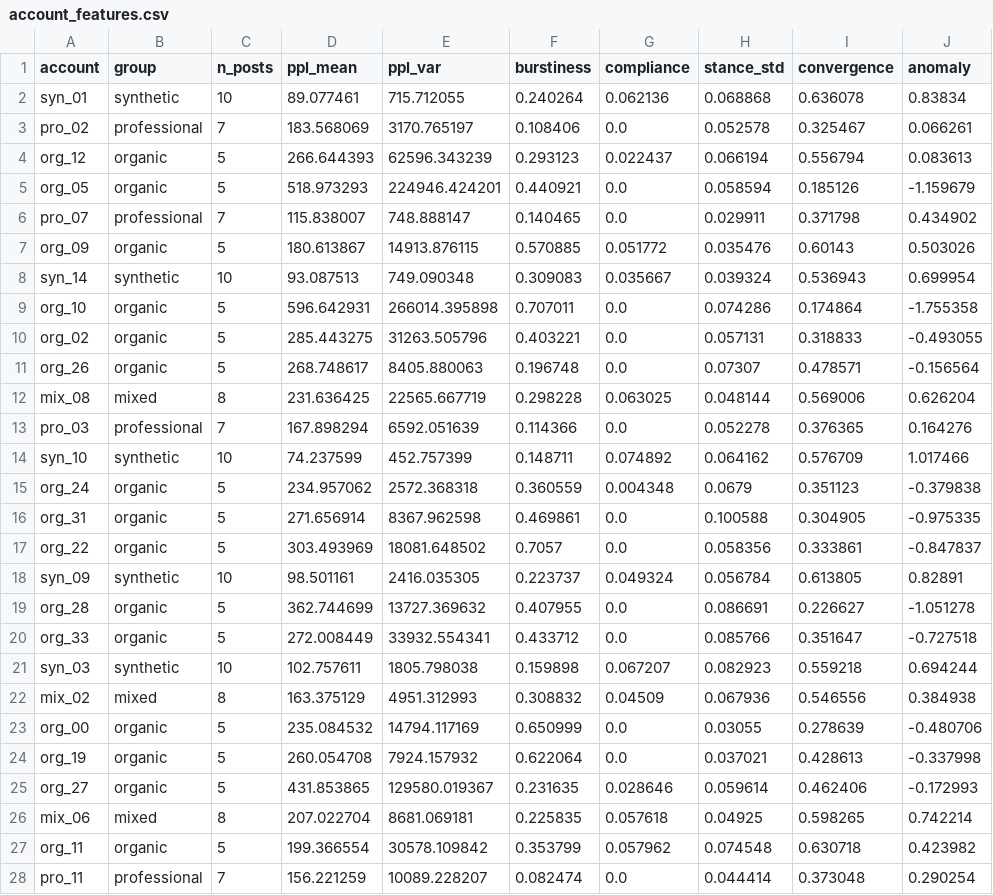
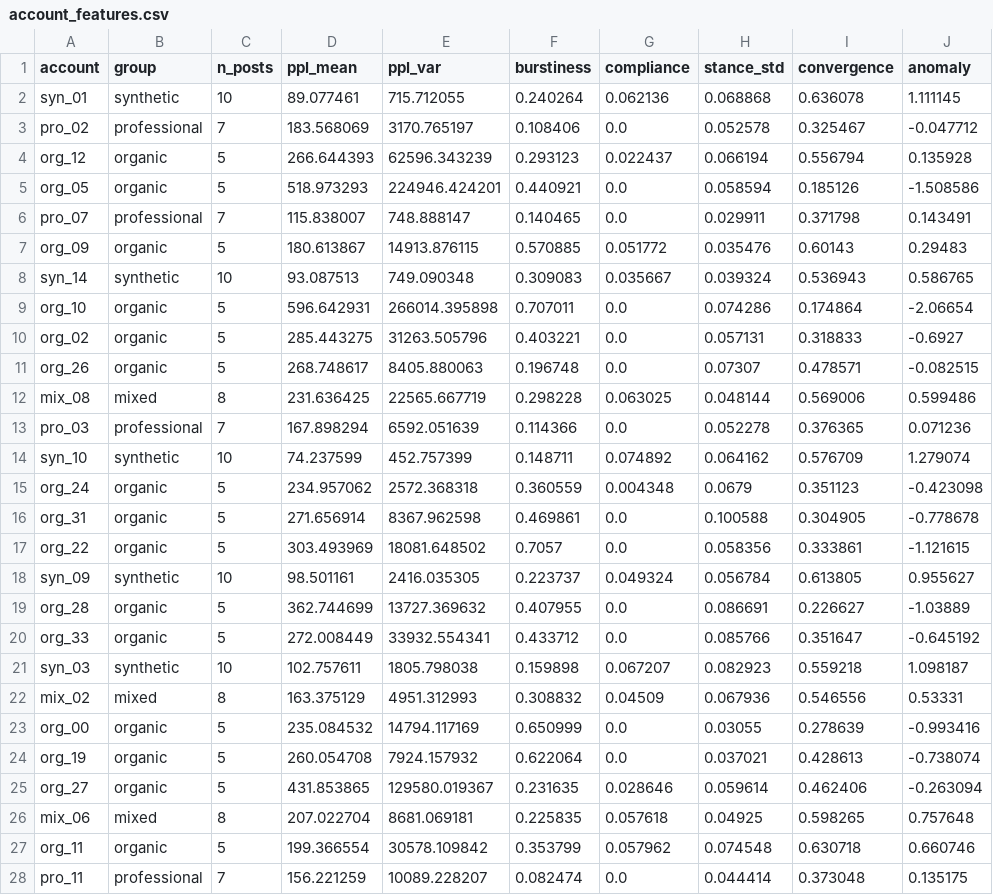
Before and after one commit to sherifelmitwalli/ccsf-synthetic-advocacy, a CSV file: account_features.csv, drawn as a sheet; only a part is shown; the diff covers the shown part only.

Commit message:
Reproducibility package v1.0.0: four-signal CCSF composite
- Primary composite now uses four signals (perplexity, burstiness,
  compliance-lexicon density, embedding convergence); stance variability
  retained as an exploratory candidate with a sensitivity analysis.
- analysis.py: 4-signal composite, stance sensitivity, illustrative PPV
  prevalence scenarios, clustering on the 4 primary signals.
- figures.py: six manuscript figures (fig1 also as SVG) incl. new
  standardised fingerprint-profile figure (fig3) + fingerprint_profiles.csv.
- verify_outputs.py: 40+ PASS/FAIL checks tying outputs to manuscript values.
- Updated results.json / arrays.npz / account_features.csv; README and
  CITATION.cff completed; .gitignore added (manuscript drafts excluded).
- All data fully synthetic; fixed seed 20260604; no real accounts or
  personal data.

```diff
--- a/account_features.csv
+++ b/account_features.csv
@@ -1,28 +1,28 @@
 account,group,n_posts,ppl_mean,ppl_var,burstiness,compliance,stance_std,convergence,anomaly
-syn_01,synthetic,10,89.077461,715.712055,0.240264,0.062136,0.068868,0.636078,0.83834
-pro_02,professional,7,183.568069,3170.765197,0.108406,0.0,0.052578,0.325467,0.066261
-org_12,organic,5,266.644393,62596.343239,0.293123,0.022437,0.066194,0.556794,0.083613
-org_05,organic,5,518.973293,224946.424201,0.440921,0.0,0.058594,0.185126,-1.159679
-pro_07,professional,7,115.838007,748.888147,0.140465,0.0,0.029911,0.371798,0.434902
-org_09,organic,5,180.613867,14913.876115,0.570885,0.051772,0.035476,0.60143,0.503026
-syn_14,synthetic,10,93.087513,749.090348,0.309083,0.035667,0.039324,0.536943,0.699954
-org_10,organic,5,596.642931,266014.395898,0.707011,0.0,0.074286,0.174864,-1.755358
-org_02,organic,5,285.443275,31263.505796,0.403221,0.0,0.057131,0.318833,-0.493055
-org_26,organic,5,268.748617,8405.880063,0.196748,0.0,0.07307,0.478571,-0.156564
-mix_08,mixed,8,231.636425,22565.667719,0.298228,0.063025,0.048144,0.569006,0.626204
-pro_03,professional,7,167.898294,6592.051639,0.114366,0.0,0.052278,0.376365,0.164276
-syn_10,synthetic,10,74.237599,452.757399,0.148711,0.074892,0.064162,0.576709,1.017466
-org_24,organic,5,234.957062,2572.368318,0.360559,0.004348,0.0679,0.351123,-0.379838
-org_31,organic,5,271.656914,8367.962598,0.469861,0.0,0.100588,0.304905,-0.975335
-org_22,organic,5,303.493969,18081.648502,0.7057,0.0,0.058356,0.333861,-0.847837
-syn_09,synthetic,10,98.501161,2416.035305,0.223737,0.049324,0.056784,0.613805,0.82891
-org_28,organic,5,362.744699,13727.369632,0.407955,0.0,0.086691,0.226627,-1.051278
-org_33,organic,5,272.008449,33932.554341,0.433712,0.0,0.085766,0.351647,-0.727518
-syn_03,synthetic,10,102.757611,1805.798038,0.159898,0.067207,0.082923,0.559218,0.694244
-mix_02,mixed,8,163.375129,4951.312993,0.308832,0.04509,0.067936,0.546556,0.384938
-org_00,organic,5,235.084532,14794.117169,0.650999,0.0,0.03055,0.278639,-0.480706
-org_19,organic,5,260.054708,7924.157932,0.622064,0.0,0.037021,0.428613,-0.337998
-org_27,organic,5,431.853865,129580.019367,0.231635,0.028646,0.059614,0.462406,-0.172993
-mix_06,mixed,8,207.022704,8681.069181,0.225835,0.057618,0.04925,0.598265,0.742214
-org_11,organic,5,199.366554,30578.109842,0.353799,0.057962,0.074548,0.630718,0.423982
-pro_11,professional,7,156.221259,10089.228207,0.082474,0.0,0.044414,0.373048,0.290254
+syn_01,synthetic,10,89.077461,715.712055,0.240264,0.062136,0.068868,0.636078,1.111145
+pro_02,professional,7,183.568069,3170.765197,0.108406,0.0,0.052578,0.325467,-0.047712
+org_12,organic,5,266.644393,62596.343239,0.293123,0.022437,0.066194,0.556794,0.135928
+org_05,organic,5,518.973293,224946.424201,0.440921,0.0,0.058594,0.185126,-1.508586
+pro_07,professional,7,115.838007,748.888147,0.140465,0.0,0.029911,0.371798,0.143491
+org_09,organic,5,180.613867,14913.876115,0.570885,0.051772,0.035476,0.60143,0.29483
+syn_14,synthetic,10,93.087513,749.090348,0.309083,0.035667,0.039324,0.536943,0.586765
+org_10,organic,5,596.642931,266014.395898,0.707011,0.0,0.074286,0.174864,-2.06654
+org_02,organic,5,285.443275,31263.505796,0.403221,0.0,0.057131,0.318833,-0.6927
+org_26,organic,5,268.748617,8405.880063,0.196748,0.0,0.07307,0.478571,-0.082515
+mix_08,mixed,8,231.636425,22565.667719,0.298228,0.063025,0.048144,0.569006,0.599486
+pro_03,professional,7,167.898294,6592.051639,0.114366,0.0,0.052278,0.376365,0.071236
+syn_10,synthetic,10,74.237599,452.757399,0.148711,0.074892,0.064162,0.576709,1.279074
+org_24,organic,5,234.957062,2572.368318,0.360559,0.004348,0.0679,0.351123,-0.423098
+org_31,organic,5,271.656914,8367.962598,0.469861,0.0,0.100588,0.304905,-0.778678
+org_22,organic,5,303.493969,18081.648502,0.7057,0.0,0.058356,0.333861,-1.121615
+syn_09,synthetic,10,98.501161,2416.035305,0.223737,0.049324,0.056784,0.613805,0.955627
+org_28,organic,5,362.744699,13727.369632,0.407955,0.0,0.086691,0.226627,-1.03889
+org_33,organic,5,272.008449,33932.554341,0.433712,0.0,0.085766,0.351647,-0.645192
+syn_03,synthetic,10,102.757611,1805.798038,0.159898,0.067207,0.082923,0.559218,1.098187
+mix_02,mixed,8,163.375129,4951.312993,0.308832,0.04509,0.067936,0.546556,0.53331
+org_00,organic,5,235.084532,14794.117169,0.650999,0.0,0.03055,0.278639,-0.993416
+org_19,organic,5,260.054708,7924.157932,0.622064,0.0,0.037021,0.428613,-0.738074
+org_27,organic,5,431.853865,129580.019367,0.231635,0.028646,0.059614,0.462406,-0.263094
+mix_06,mixed,8,207.022704,8681.069181,0.225835,0.057618,0.04925,0.598265,0.757648
+org_11,organic,5,199.366554,30578.109842,0.353799,0.057962,0.074548,0.630718,0.660746
+pro_11,professional,7,156.221259,10089.228207,0.082474,0.0,0.044414,0.373048,0.135175
```
Also changed, not shown: 51 edited cells elsewhere in this file, synthetic_corpus.csv, 16 other files.
